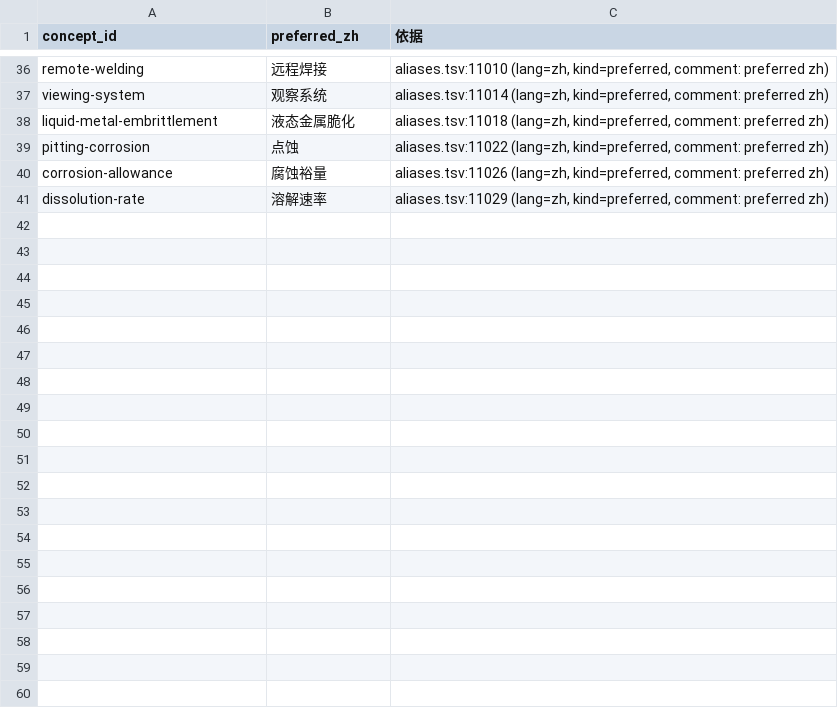
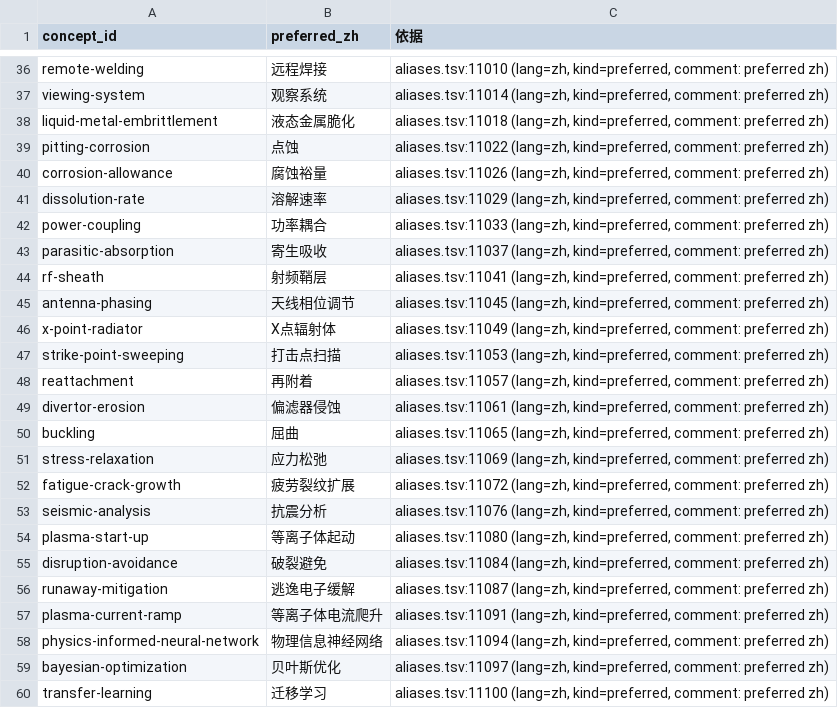
Before and after one commit to zxkjack123/fusion-terms, a TSV file: .github/plans/t4973-batches/names-basis-t0_6.tsv, drawn as a sheet; only a part is shown, gaps mark what is left out; the diff covers the shown part only; the diff names each change by its address in the sheet, - before the commit and + after, or states it on an @@ line.

Commit message:
fix(registry): restore preferred_zh on the remaining 40 damaged concepts (T0.6b) #T-4973
Same deterministic restoration as T0.6a for the second half of the malformed
block: each name is read verbatim from the concept's zh preferred alias in
terms/registry/aliases.tsv and recorded with its source line in
.github/plans/t4973-batches/names-basis-t0_6.tsv, which now covers all 80
concepts (header + 80 rows).

Verification: registry_batch_verify --mode names passes for both t0_6a.ids and
t0_6b.ids (exit 0, 40/40 each), and a direct assertion finds 0 of the 80 rows
with an empty preferred_zh, which was the plan's '80 行全满' criterion for this
task (the plan expressed it as an audit field sixcol_preferred_zh_empty that
T0.1 does not expose; the ids-file check is equivalent and stricter because it
fails per-id with a file:line). registry_row_audit keeps cols_dist {8: 3076} and
concept_ids_sha256 c1c4e359...; validate_registry OK; ruff and pytest green.

Combined effect of T0.4-T0.6b on the dynamic baseline: W3a 924 -> 854 (the 80
concepts were never naming work) and W2 584 -> 738, with covered/total unchanged
at 1449/3076 = 47.11%. The W2/W3 batch lists landed in T0.3 are therefore stale
by 154 ids and will be regenerated once the remaining W0 repairs stop moving the
sets.

```diff
--- a/.github/plans/t4973-batches/names-basis-t0_6.tsv
+++ b/.github/plans/t4973-batches/names-basis-t0_6.tsv
+row 42: power-coupling | 功率耦合 | aliases.tsv:11033 (lang=zh, kind=preferred, comment: preferred zh)
+row 43: parasitic-absorption | 寄生吸收 | aliases.tsv:11037 (lang=zh, kind=preferred, comment: preferred zh)
+row 44: rf-sheath | 射频鞘层 | aliases.tsv:11041 (lang=zh, kind=preferred, comment: preferred zh)
+row 45: antenna-phasing | 天线相位调节 | aliases.tsv:11045 (lang=zh, kind=preferred, comment: preferred zh)
+row 46: x-point-radiator | X点辐射体 | aliases.tsv:11049 (lang=zh, kind=preferred, comment: preferred zh)
+row 47: strike-point-sweeping | 打击点扫描 | aliases.tsv:11053 (lang=zh, kind=preferred, comment: preferred zh)
+row 48: reattachment | 再附着 | aliases.tsv:11057 (lang=zh, kind=preferred, comment: preferred zh)
+row 49: divertor-erosion | 偏滤器侵蚀 | aliases.tsv:11061 (lang=zh, kind=preferred, comment: preferred zh)
+row 50: buckling | 屈曲 | aliases.tsv:11065 (lang=zh, kind=preferred, comment: preferred zh)
+row 51: stress-relaxation | 应力松弛 | aliases.tsv:11069 (lang=zh, kind=preferred, comment: preferred zh)
+row 52: fatigue-crack-growth | 疲劳裂纹扩展 | aliases.tsv:11072 (lang=zh, kind=preferred, comment: preferred zh)
+row 53: seismic-analysis | 抗震分析 | aliases.tsv:11076 (lang=zh, kind=preferred, comment: preferred zh)
+row 54: plasma-start-up | 等离子体起动 | aliases.tsv:11080 (lang=zh, kind=preferred, comment: preferred zh)
+row 55: disruption-avoidance | 破裂避免 | aliases.tsv:11084 (lang=zh, kind=preferred, comment: preferred zh)
+row 56: runaway-mitigation | 逃逸电子缓解 | aliases.tsv:11087 (lang=zh, kind=preferred, comment: preferred zh)
+row 57: plasma-current-ramp | 等离子体电流爬升 | aliases.tsv:11091 (lang=zh, kind=preferred, comment: preferred zh)
+row 58: physics-informed-neural-network | 物理信息神经网络 | aliases.tsv:11094 (lang=zh, kind=preferred, comment: preferred zh)
+row 59: bayesian-optimization | 贝叶斯优化 | aliases.tsv:11097 (lang=zh, kind=preferred, comment: preferred zh)
+row 60: transfer-learning | 迁移学习 | aliases.tsv:11100 (lang=zh, kind=preferred, comment: preferred zh)
```
Also changed, not shown: 21 added rows elsewhere in this file, terms/registry/concepts.tsv.
